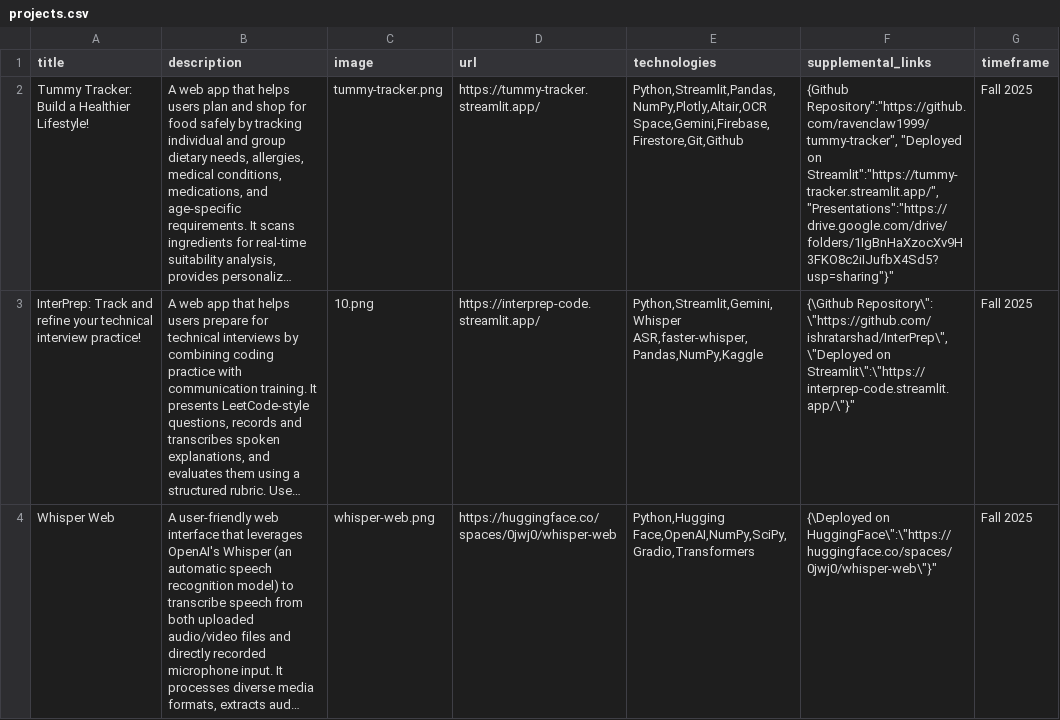
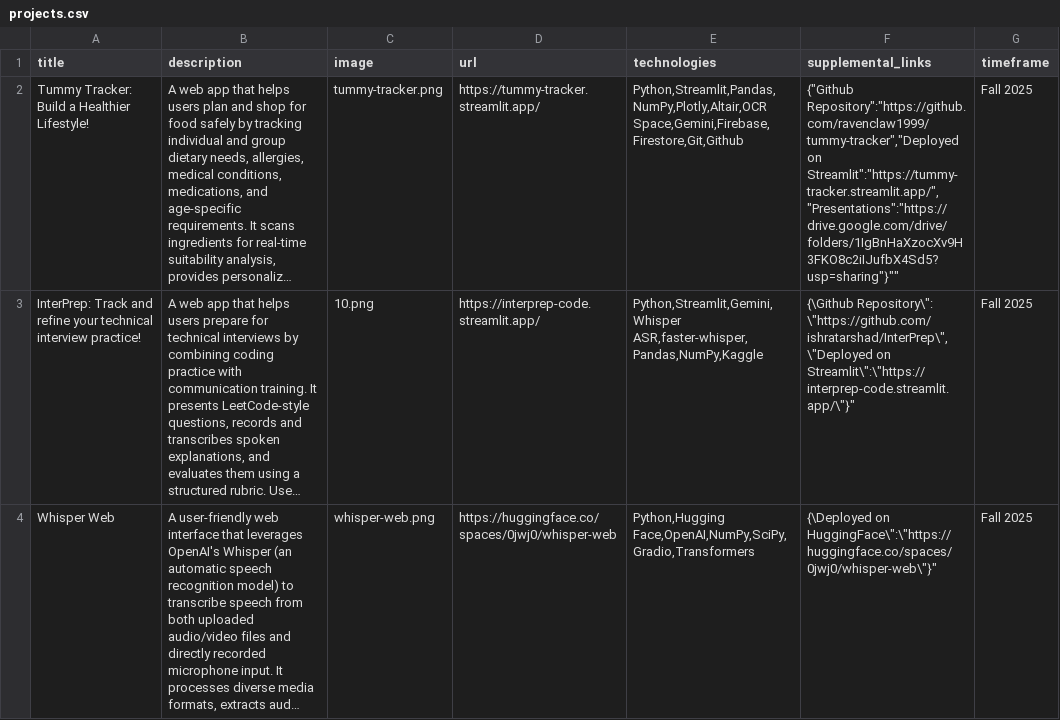
Before and after one commit to wong-ja/wong-ja.github.io, a CSV file: data/projects.csv, drawn as a sheet; long unchanged cells end in …; the diff names each change by its address in the sheet, - before the commit and + after, or states it on an @@ line.

Commit message:
edit csv

```diff
--- a/data/projects.csv
+++ b/data/projects.csv
-F2 (supplemental_links): {Github Repository":"https://github.com/ravenclaw1999/tummy-tracker", "Deployed on Streamlit":"https://tummy-tracker.streamlit.app/", "Presentations":"https://drive.google.com/drive/folders/1IgBnHaXzocXv9H3FKO8c2iIJufbX4Sd5?usp=sharing"}"
+F2 (supplemental_links): {"Github Repository":"https://github.com/ravenclaw1999/tummy-tracker","Deployed on Streamlit":"https://tummy-tracker.streamlit.app/","Presentations":"https://drive.google.com/drive/folders/1IgBnHaXzocXv9H3FKO8c2iIJufbX4Sd5?usp=sharing"}""
```
